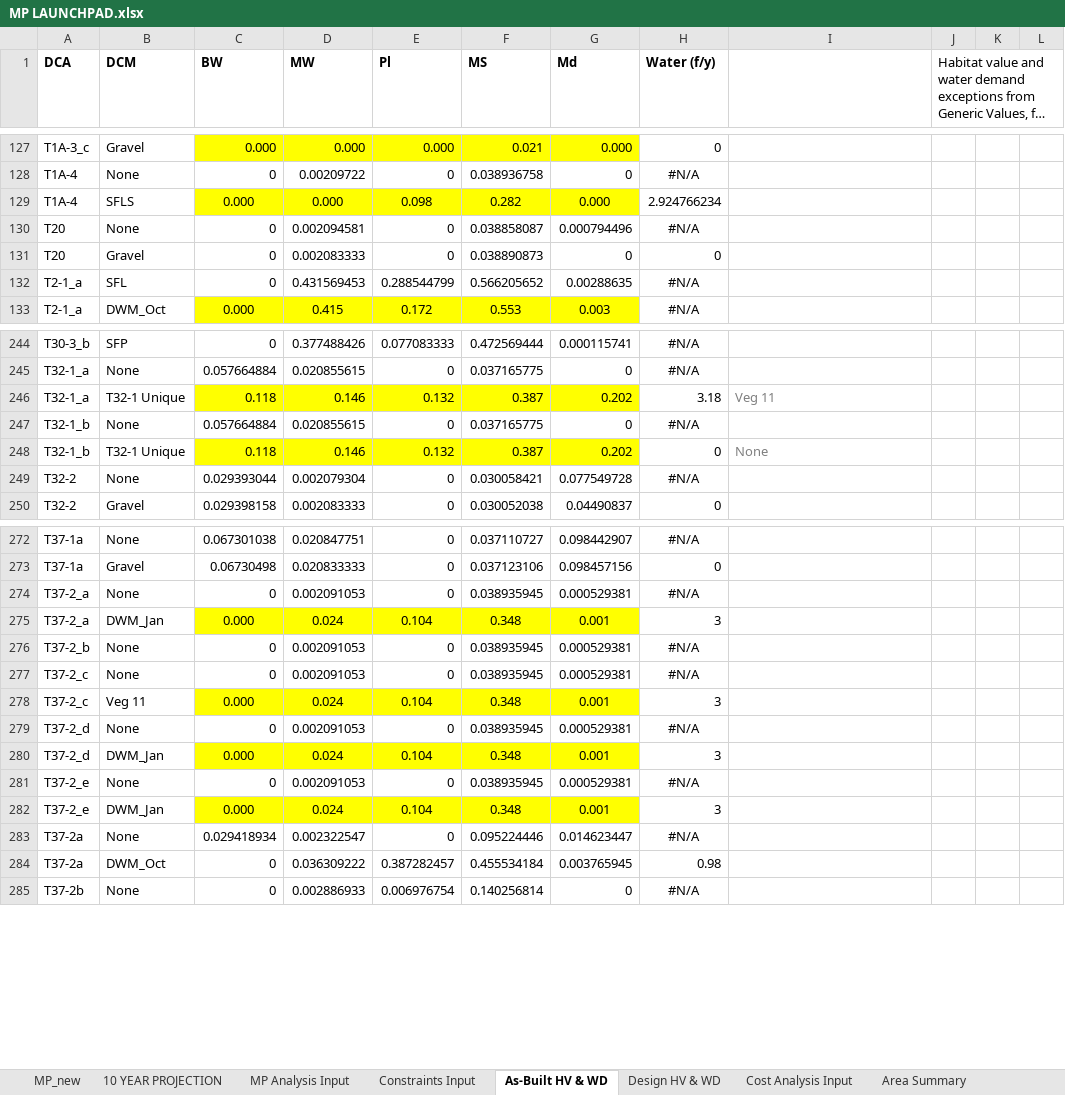
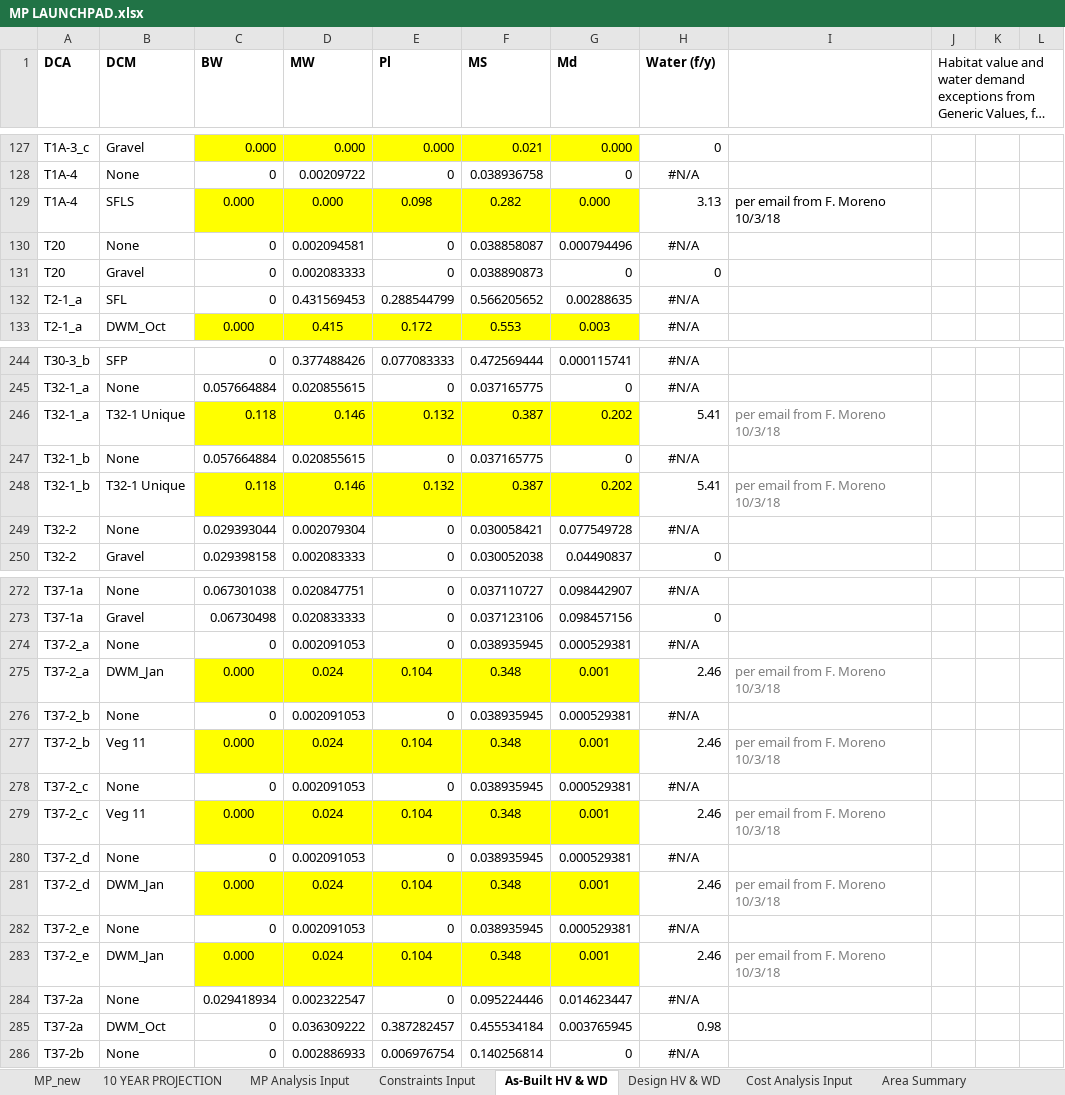
Before and after one commit to jwbannister/master_proj, an Excel workbook: MP LAUNCHPAD.xlsx, sheet As-Built HV & WD, drawn as a sheet; only a part is shown, gaps mark what is left out; long unchanged cells end in …; values as stored, in another font and other column widths than the file's, no borders; addresses are those after the commit; the diff names each change by its address in the sheet, - before the commit and + after, or states it on an @@ line.

Commit message:
Commit prior to implementing habitat requirements received from J. Nordin.

```diff
--- a/MP LAUNCHPAD.xlsx (sheet As-Built HV & WD)
+++ b/MP LAUNCHPAD.xlsx (sheet As-Built HV & WD)
-H129 (Water (f/y)): 2.924766234
+H129 (Water (f/y)): 3.13
-I129: (empty)
+I129: per email from F. Moreno 10/3/18
-H246 (Water (f/y)): 3.18
+H246 (Water (f/y)): 5.41
-I246: Veg 11
+I246: per email from F. Moreno 10/3/18
-H248 (Water (f/y)): 0
+H248 (Water (f/y)): 5.41
-I248: None
+I248: per email from F. Moreno 10/3/18
-H275 (Water (f/y)): 3
+H275 (Water (f/y)): 2.46
-I275: (empty)
+I275: per email from F. Moreno 10/3/18
+row 277: T37-2_b | Veg 11 | 0.000 | 0.024 | 0.104 | 0.348 | 0.001 | 2.46 | per email from F. Moreno 10/3/18
-H279 (Water (f/y)): 3
+H279 (Water (f/y)): 2.46
-I279: (empty)
+I279: per email from F. Moreno 10/3/18
-H281 (Water (f/y)): 3
+H281 (Water (f/y)): 2.46
-I281: (empty)
+I281: per email from F. Moreno 10/3/18
-H283 (Water (f/y)): 3
+H283 (Water (f/y)): 2.46
-I283: (empty)
+I283: per email from F. Moreno 10/3/18
```
Also changed, not shown: sheet MP Analysis Input, sheet Design HV & WD, sheet Constraints Input, 1 other file.
